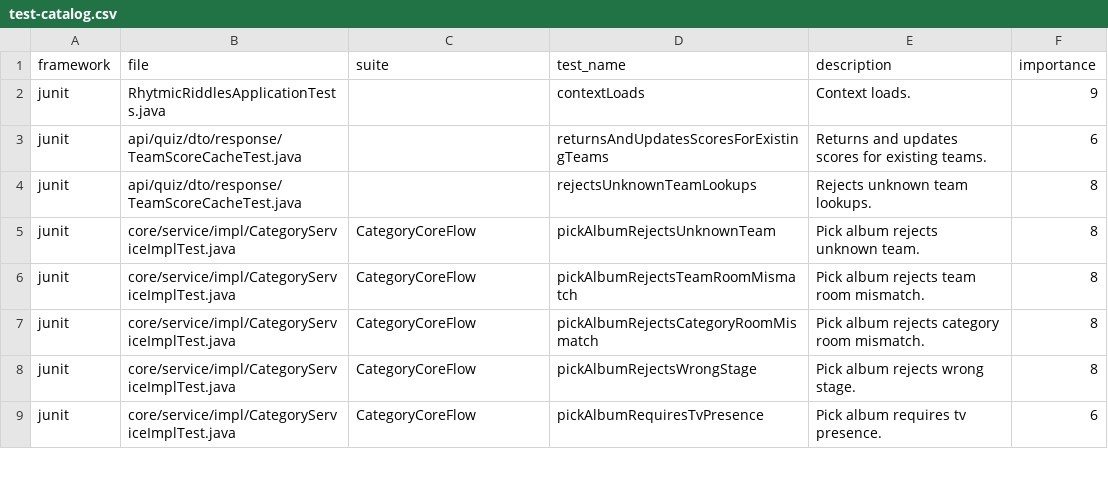
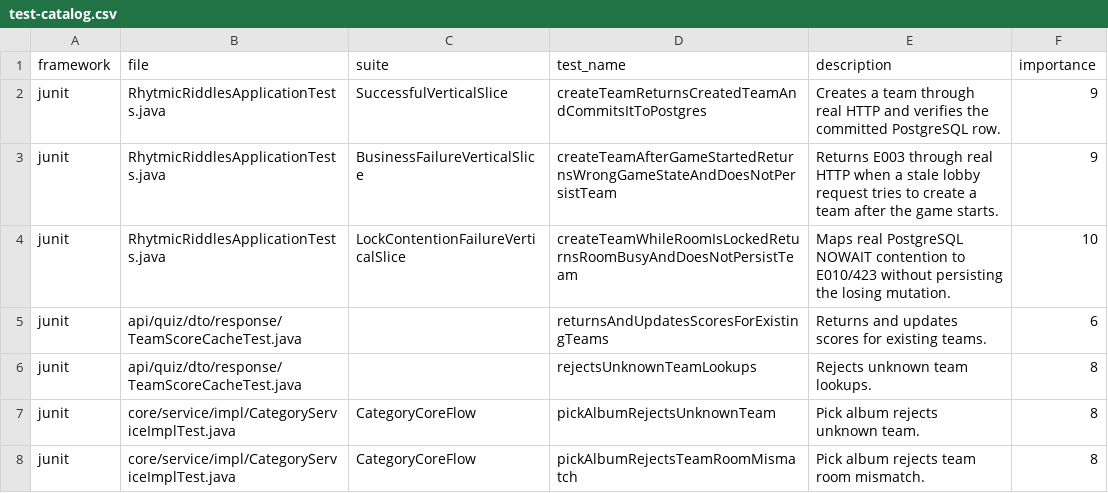
Before and after one commit to Joohnyde/rhythmic-riddles, a CSV file: docs/developer-guide/testing/test-catalog.csv, drawn as a sheet; only a part is shown; the shorter side is filled out with more unchanged rows.

Commit message:
[176 Denijal] Add random-port Spring integration tests for success, business rejection and room contention

```diff
--- a/docs/developer-guide/testing/test-catalog.csv
+++ b/docs/developer-guide/testing/test-catalog.csv
@@ -1,3 +1,5 @@
 framework,file,suite,test_name,description,importance
-junit,RhytmicRiddlesApplicationTests.java,,contextLoads,Context loads.,9
+junit,RhytmicRiddlesApplicationTests.java,SuccessfulVerticalSlice,createTeamReturnsCreatedTeamAndCommitsItToPostgres,Creates a team through real HTTP and verifies the committed PostgreSQL row.,9
+junit,RhytmicRiddlesApplicationTests.java,BusinessFailureVerticalSlice,createTeamAfterGameStartedReturnsWrongGameStateAndDoesNotPersistTeam,Returns E003 through real HTTP when a stale lobby request tries to create a team after the game starts.,9
+junit,RhytmicRiddlesApplicationTests.java,LockContentionFailureVerticalSlice,createTeamWhileRoomIsLockedReturnsRoomBusyAndDoesNotPersistTeam,Maps real PostgreSQL NOWAIT contention to E010/423 without persisting the losing mutation.,10
 junit,api/quiz/dto/response/TeamScoreCacheTest.java,,returnsAndUpdatesScoresForExistingTeams,Returns and updates scores for existing teams.,6
```
Also changed, not shown: 6 other files.
